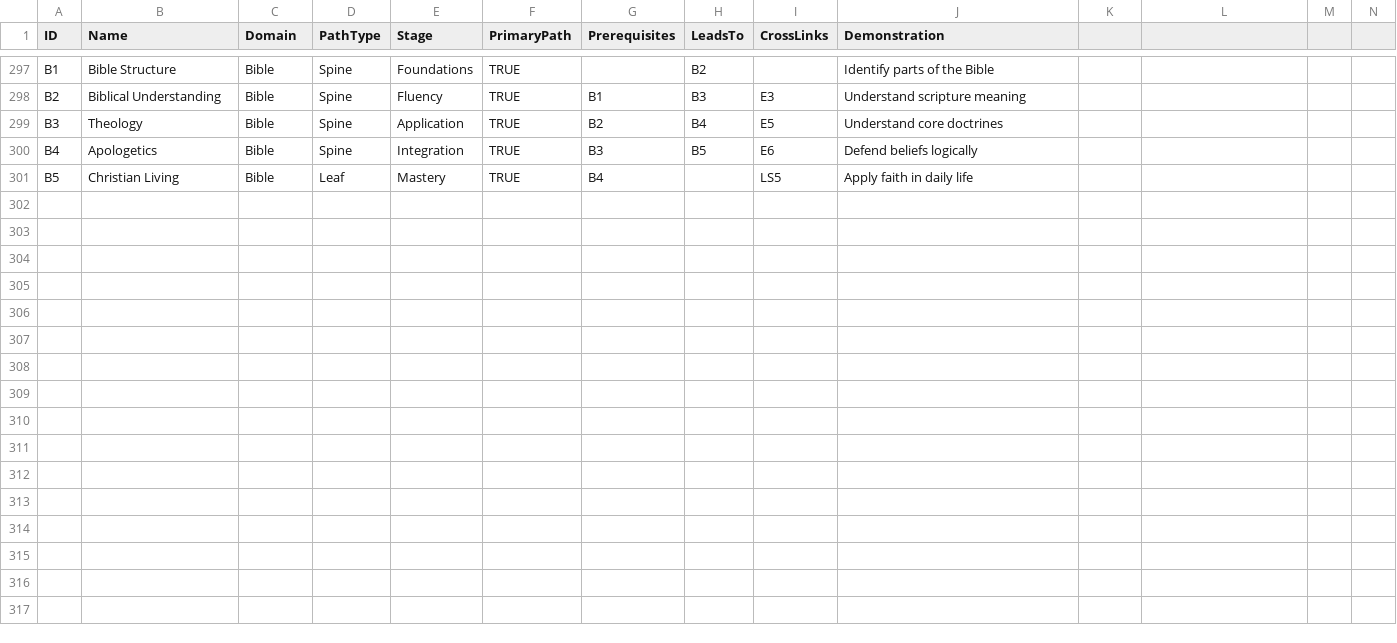
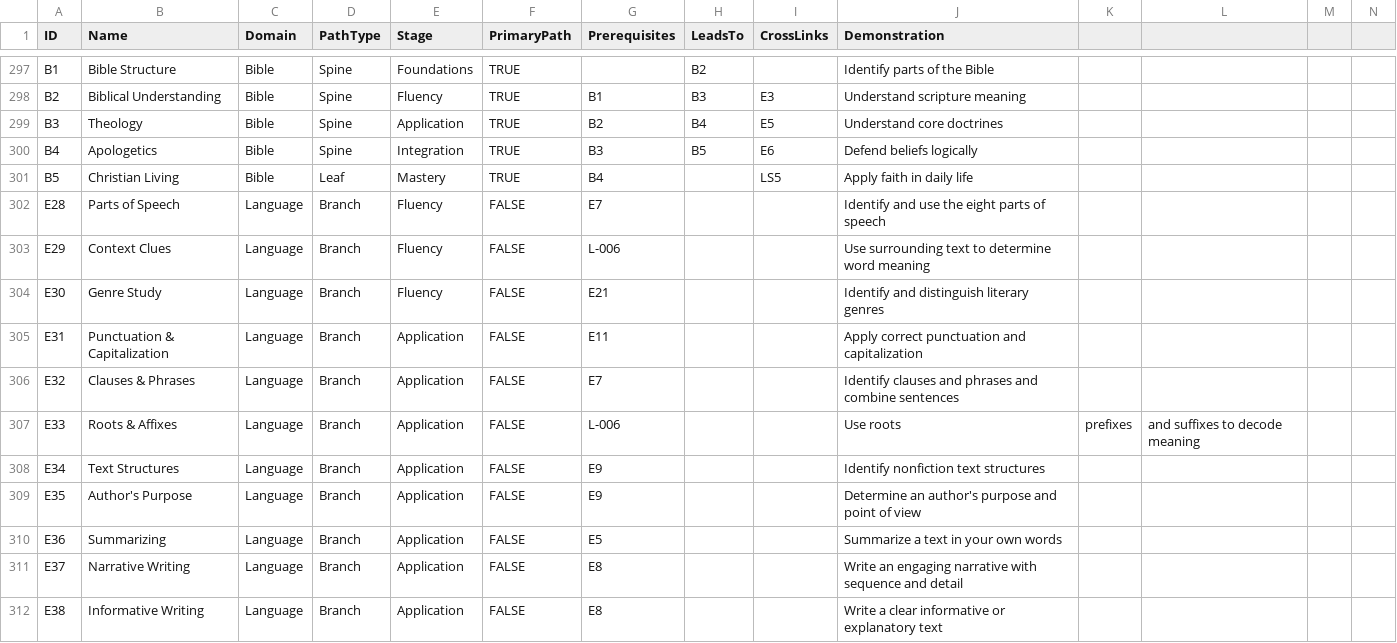
Before and after one commit to RiverTech-devs/student-portal, a CSV file: Trees/master_tree.csv, drawn as a sheet; only a part is shown, gaps mark what is left out; the diff covers the shown part only.

```diff
--- a/Trees/master_tree.csv
+++ b/Trees/master_tree.csv
@@ -301 +301,12 @@ B4,Apologetics,Bible,Spine,Integration,TRUE,B3,B5,E6,Defend beliefs logically
 B5,Christian Living,Bible,Leaf,Mastery,TRUE,B4,,LS5,Apply faith in daily life
+E28,Parts of Speech,Language,Branch,Fluency,FALSE,E7,,,Identify and use the eight parts of speech
+E29,Context Clues,Language,Branch,Fluency,FALSE,L-006,,,Use surrounding text to determine word meaning
+E30,Genre Study,Language,Branch,Fluency,FALSE,E21,,,Identify and distinguish literary genres
+E31,Punctuation & Capitalization,Language,Branch,Application,FALSE,E11,,,Apply correct punctuation and capitalization
+E32,Clauses & Phrases,Language,Branch,Application,FALSE,E7,,,Identify clauses and phrases and combine sentences
+E33,Roots & Affixes,Language,Branch,Application,FALSE,L-006,,,Use roots, prefixes, and suffixes to decode meaning
+E34,Text Structures,Language,Branch,Application,FALSE,E9,,,Identify nonfiction text structures
+E35,Author's Purpose,Language,Branch,Application,FALSE,E9,,,Determine an author's purpose and point of view
+E36,Summarizing,Language,Branch,Application,FALSE,E5,,,Summarize a text in your own words
+E37,Narrative Writing,Language,Branch,Application,FALSE,E8,,,Write an engaging narrative with sequence and detail
+E38,Informative Writing,Language,Branch,Application,FALSE,E8,,,Write a clear informative or explanatory text
```
Also changed, not shown: 11 added rows elsewhere in this file, 5 other files.
